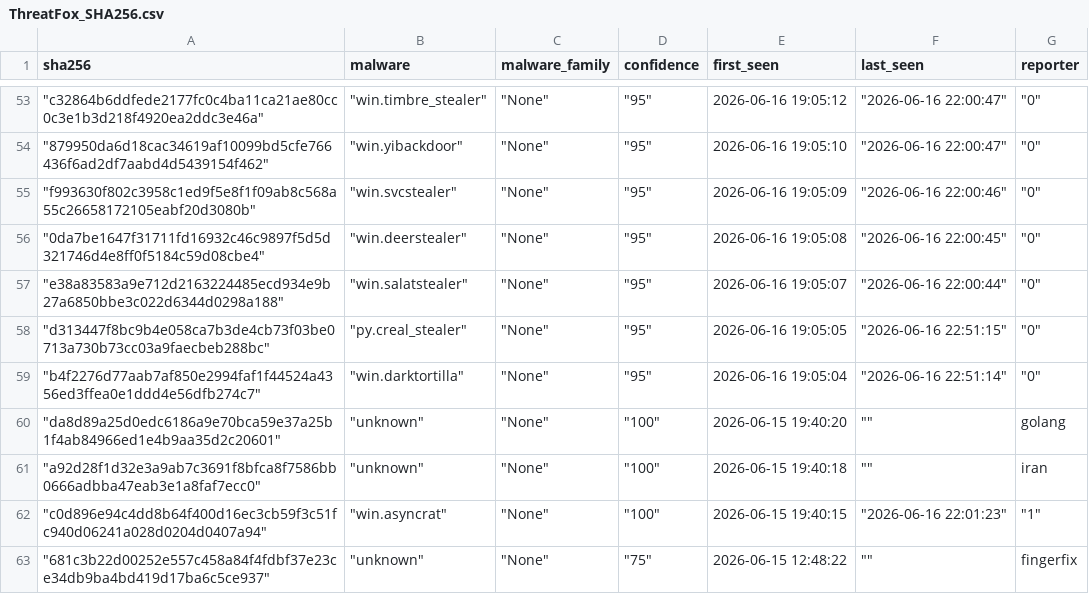
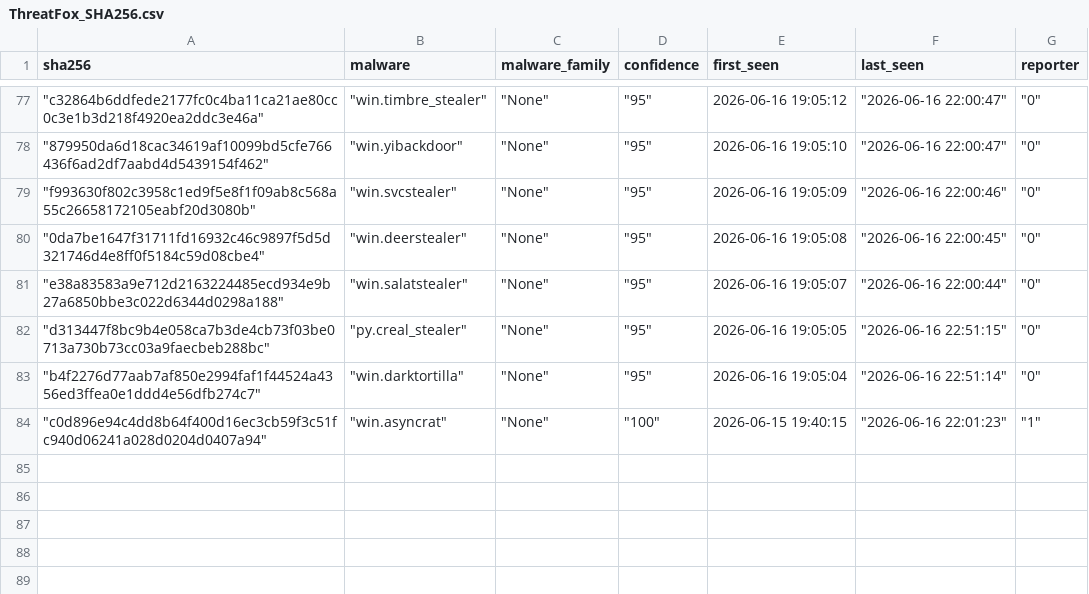
Before and after one commit to CyberArk0961/Threat-Fox-SHA256, a CSV file: output/ThreatFox_SHA256.csv, drawn as a sheet; only a part is shown, gaps mark what is left out; removed rows and columns are numbered as before the commit, all else as after; the diff covers the shown part only; the diff names each change by its address in the sheet, - before the commit and + after, or states it on an @@ line.

```diff
--- a/output/ThreatFox_SHA256.csv
+++ b/output/ThreatFox_SHA256.csv
-row 60: "da8d89a25d0edc6186a9e70bca59e37a25b1f4ab84966ed1e4b9aa35d2c20601" | "unknown" | "None" | "100" | 2026-06-15 19:40:20 | "" | golang
-row 61: "a92d28f1d32e3a9ab7c3691f8bfca8f7586bb0666adbba47eab3e1a8faf7ecc0" | "unknown" | "None" | "100" | 2026-06-15 19:40:18 | "" | iran
-row 63: "681c3b22d00252e557c458a84f4fdbf37e23ce34db9ba4bd419d17ba6c5ce937" | "unknown" | "None" | "75" | 2026-06-15 12:48:22 | "" | fingerfix
```
Also changed, not shown: 24 added rows elsewhere in this file.
